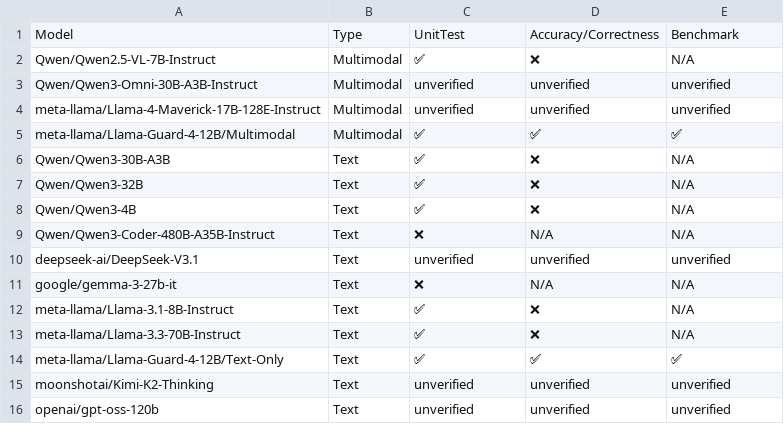
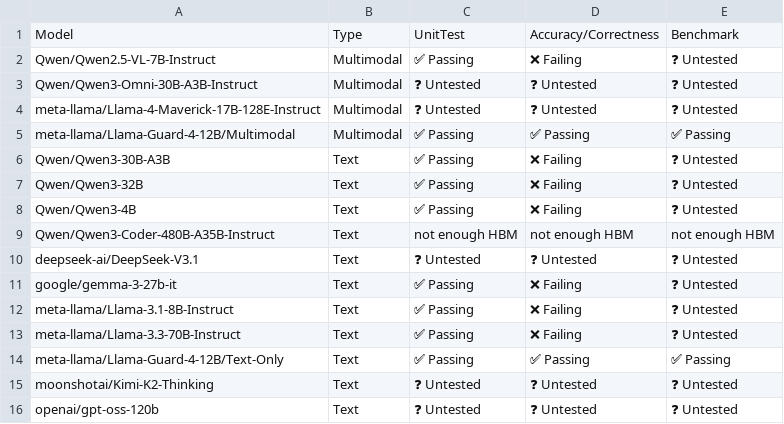
Before and after one commit to j-luwierski/vllm-tpu-inference-qwen4exp-mtp, a CSV file: tpu-interface/support_matrices/nightly/v6e/default/model_support_matrix.csv, drawn as a sheet.

Commit message:
[skip ci] Update nightly support matrices (v6e/v7x)
Signed-off-by: Buildkite Bot <buildkite-bot@users.noreply.github.com>

```diff
--- a/tpu-interface/support_matrices/nightly/v6e/default/model_support_matrix.csv
+++ b/tpu-interface/support_matrices/nightly/v6e/default/model_support_matrix.csv
@@ -1,16 +1,16 @@
 Model,Type,UnitTest,Accuracy/Correctness,Benchmark
-"Qwen/Qwen2.5-VL-7B-Instruct",Multimodal,✅,❌,N/A
-"Qwen/Qwen3-Omni-30B-A3B-Instruct",Multimodal,unverified,unverified,unverified
-"meta-llama/Llama-4-Maverick-17B-128E-Instruct",Multimodal,unverified,unverified,unverified
-"meta-llama/Llama-Guard-4-12B/Multimodal",Multimodal,✅,✅,✅
-"Qwen/Qwen3-30B-A3B",Text,✅,❌,N/A
-"Qwen/Qwen3-32B",Text,✅,❌,N/A
-"Qwen/Qwen3-4B",Text,✅,❌,N/A
-"Qwen/Qwen3-Coder-480B-A35B-Instruct",Text,❌,N/A,N/A
-"deepseek-ai/DeepSeek-V3.1",Text,unverified,unverified,unverified
-"google/gemma-3-27b-it",Text,❌,N/A,N/A
-"meta-llama/Llama-3.1-8B-Instruct",Text,✅,❌,N/A
-"meta-llama/Llama-3.3-70B-Instruct",Text,✅,❌,N/A
-"meta-llama/Llama-Guard-4-12B/Text-Only",Text,✅,✅,✅
-"moonshotai/Kimi-K2-Thinking",Text,unverified,unverified,unverified
-"openai/gpt-oss-120b",Text,unverified,unverified,unverified
+"Qwen/Qwen2.5-VL-7B-Instruct",Multimodal,✅ Passing,❌ Failing,❓ Untested
+"Qwen/Qwen3-Omni-30B-A3B-Instruct",Multimodal,❓ Untested,❓ Untested,❓ Untested
+"meta-llama/Llama-4-Maverick-17B-128E-Instruct",Multimodal,❓ Untested,❓ Untested,❓ Untested
+"meta-llama/Llama-Guard-4-12B/Multimodal",Multimodal,✅ Passing,✅ Passing,✅ Passing
+"Qwen/Qwen3-30B-A3B",Text,✅ Passing,❌ Failing,❓ Untested
+"Qwen/Qwen3-32B",Text,✅ Passing,❌ Failing,❓ Untested
+"Qwen/Qwen3-4B",Text,✅ Passing,❌ Failing,❓ Untested
+"Qwen/Qwen3-Coder-480B-A35B-Instruct",Text,not enough HBM,not enough HBM,not enough HBM
+"deepseek-ai/DeepSeek-V3.1",Text,❓ Untested,❓ Untested,❓ Untested
+"google/gemma-3-27b-it",Text,✅ Passing,❌ Failing,❓ Untested
+"meta-llama/Llama-3.1-8B-Instruct",Text,✅ Passing,❌ Failing,❓ Untested
+"meta-llama/Llama-3.3-70B-Instruct",Text,✅ Passing,❌ Failing,❓ Untested
+"meta-llama/Llama-Guard-4-12B/Text-Only",Text,✅ Passing,✅ Passing,✅ Passing
+"moonshotai/Kimi-K2-Thinking",Text,❓ Untested,❓ Untested,❓ Untested
+"openai/gpt-oss-120b",Text,❓ Untested,❓ Untested,❓ Untested
```
Also changed, not shown: tpu-interface/support_matrices/nightly/v6e/default/feature_support_matrix.csv, tpu-interface/support_matrices/nightly/v6e/default/parallelism_support_matrix.csv, 9 other files.
